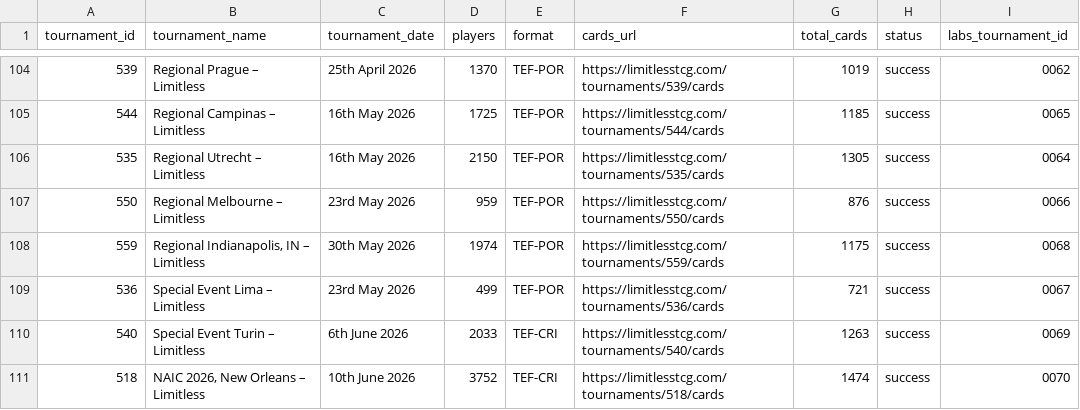
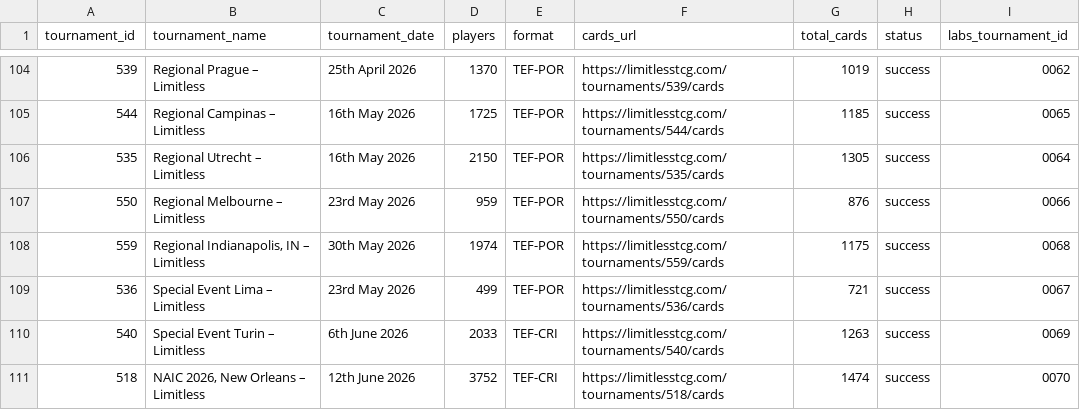
Before and after one commit to CapTheAvenger/TheDipidis, a CSV file: data/tournament_cards_data_overview.csv, drawn as a sheet; only a part is shown, gaps mark what is left out.

```diff
--- a/data/tournament_cards_data_overview.csv
+++ b/data/tournament_cards_data_overview.csv
@@ -110,2 +110,2 @@
 540;Special Event Turin – Limitless;6th June 2026;2033;TEF-CRI;https://limitlesstcg.com/tournaments/540/cards;1263;success;0069
-518;NAIC 2026, New Orleans – Limitless;10th June 2026;3752;TEF-CRI;https://limitlesstcg.com/tournaments/518/cards;1474;success;0070
+518;NAIC 2026, New Orleans – Limitless;12th June 2026;3752;TEF-CRI;https://limitlesstcg.com/tournaments/518/cards;1474;success;0070
```
Also changed, not shown: data/tournament_cards_data_cards_TEF-CRI.csv, 1 other file.
